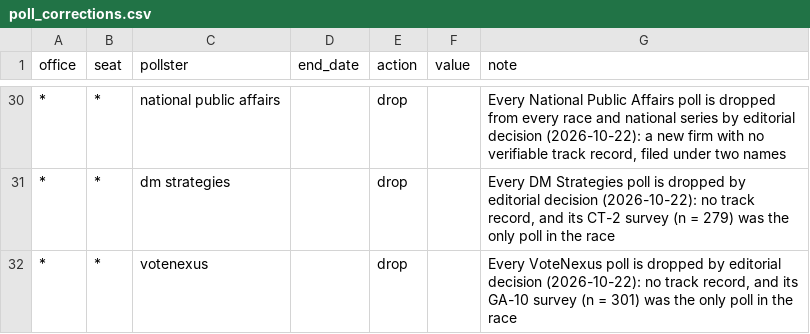
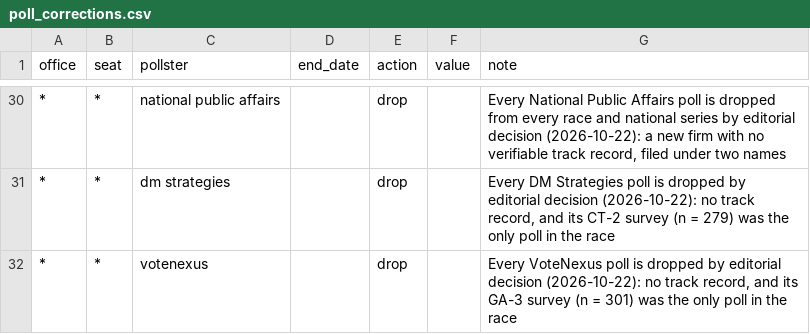
Before and after one commit to scorvec/midterms-2026, a CSV file: data/manual/poll_corrections.csv, drawn as a sheet; only a part is shown, gaps mark what is left out; the diff names each change by its address in the sheet, - before the commit and + after, or states it on an @@ line.

```diff
--- a/data/manual/poll_corrections.csv
+++ b/data/manual/poll_corrections.csv
-G32 (note): …and its GA-10 survey (n…
+G32 (note): …and its GA-3 survey (n…
```
